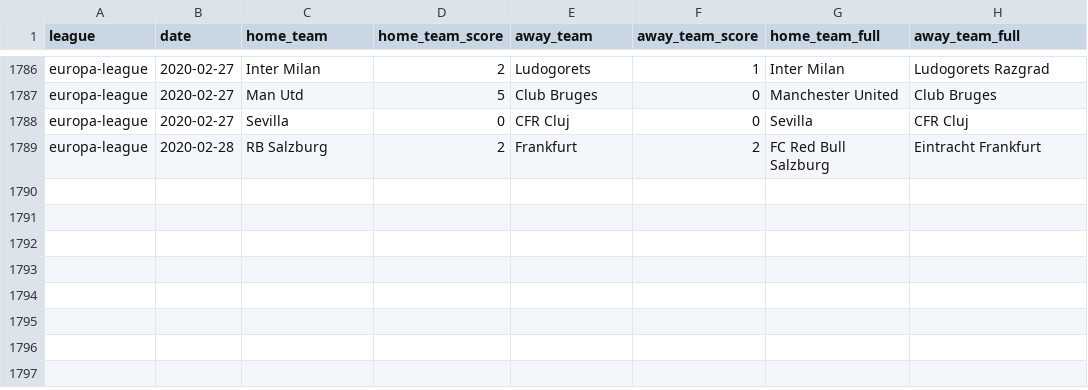
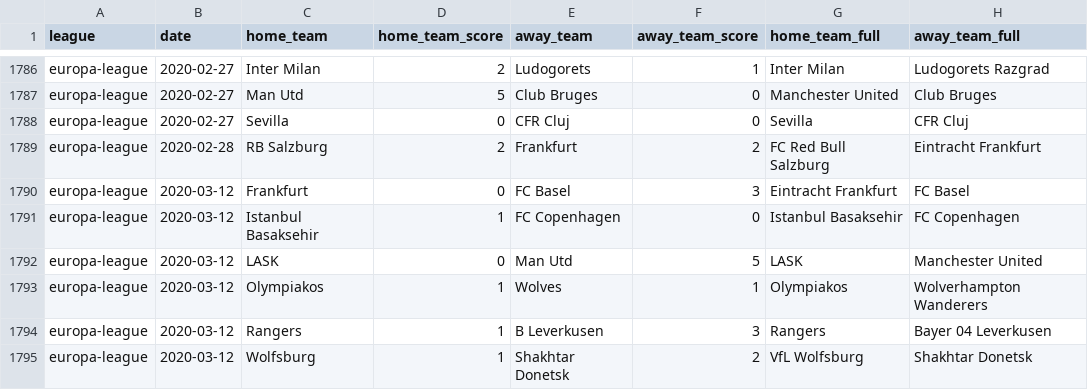
Before and after one commit to shawenyao/Who-is-number-1, a CSV file: data/football_2019_2020.csv, drawn as a sheet; only a part is shown, gaps mark what is left out; the diff names each change by its address in the sheet, - before the commit and + after, or states it on an @@ line.

Commit message:
Update football_2019_2020.csv

```diff
--- a/data/football_2019_2020.csv
+++ b/data/football_2019_2020.csv
+row 1790: europa-league | 2020-03-12 | Frankfurt | 0 | FC Basel | 3 | Eintracht Frankfurt | FC Basel
+row 1791: europa-league | 2020-03-12 | Istanbul Basaksehir | 1 | FC Copenhagen | 0 | Istanbul Basaksehir | FC Copenhagen
+row 1792: europa-league | 2020-03-12 | LASK | 0 | Man Utd | 5 | LASK | Manchester United
+row 1793: europa-league | 2020-03-12 | Olympiakos | 1 | Wolves | 1 | Olympiakos | Wolverhampton Wanderers
+row 1794: europa-league | 2020-03-12 | Rangers | 1 | B Leverkusen | 3 | Rangers | Bayer 04 Leverkusen
+row 1795: europa-league | 2020-03-12 | Wolfsburg | 1 | Shakhtar Donetsk | 2 | VfL Wolfsburg | Shakhtar Donetsk
```
